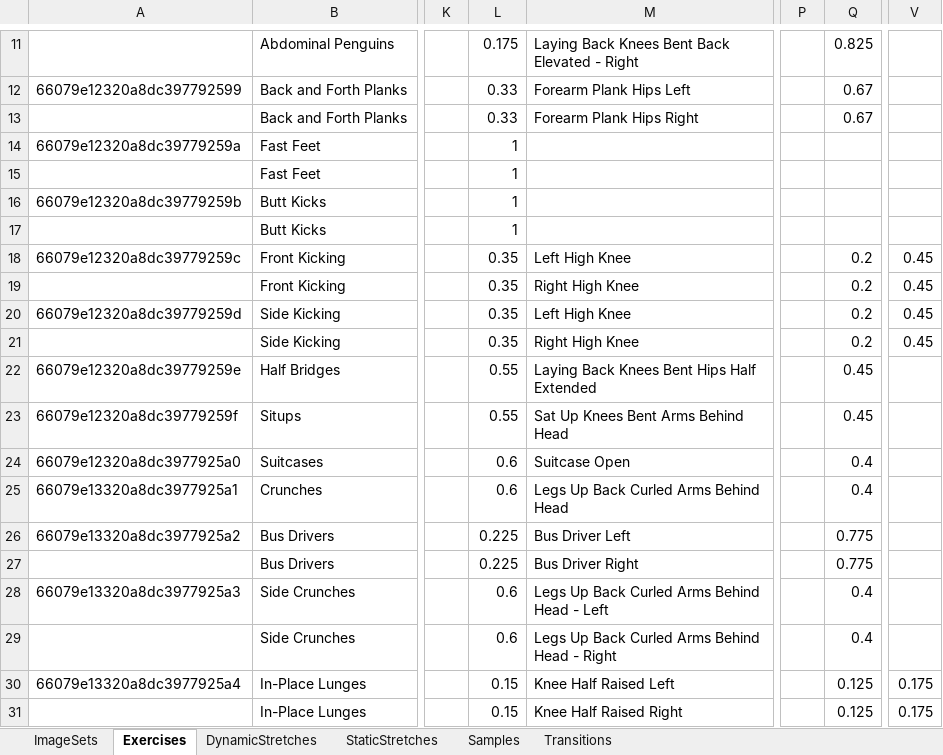
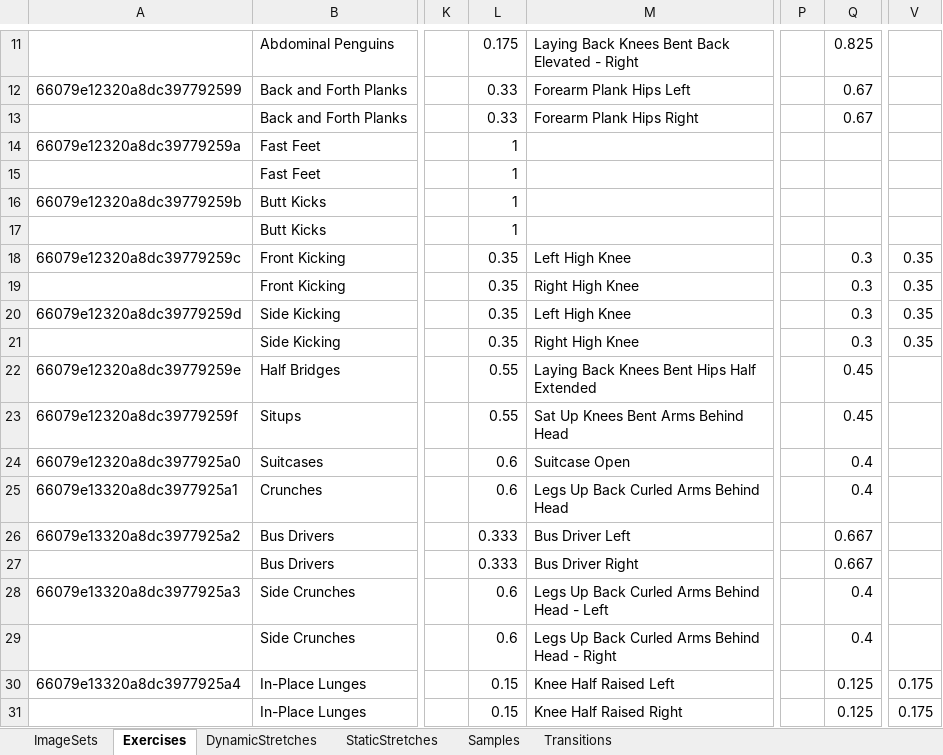
Before and after one commit to kopatsis/i9posesa, an Excel workbook: assets/posesaxl.xlsx, sheet Exercises, drawn as a sheet; only a part is shown, gaps mark what is left out; values as stored, in another font and other column widths than the file's, no borders; the diff covers the shown part only; the diff names each change by its address in the sheet, - before the commit and + after, or states it on an @@ line.

```diff
--- a/assets/posesaxl.xlsx (sheet Exercises)
+++ b/assets/posesaxl.xlsx (sheet Exercises)
-Q18:Q21: 0.2
+Q18:Q21: 0.3
-V18:V21: 0.45
+V18:V21: 0.35
-L26:L27: 0.225
+L26:L27: 0.333
-Q26:Q27: 0.775
+Q26:Q27: 0.667
```
Also changed, not shown: 3 added rows, 3 removed rows, 128 edited cells and cell formats elsewhere in this sheet, sheet Samples, sheet DynamicStretches, sheet ImageSets, formulas that keep their value, 3 other files.
